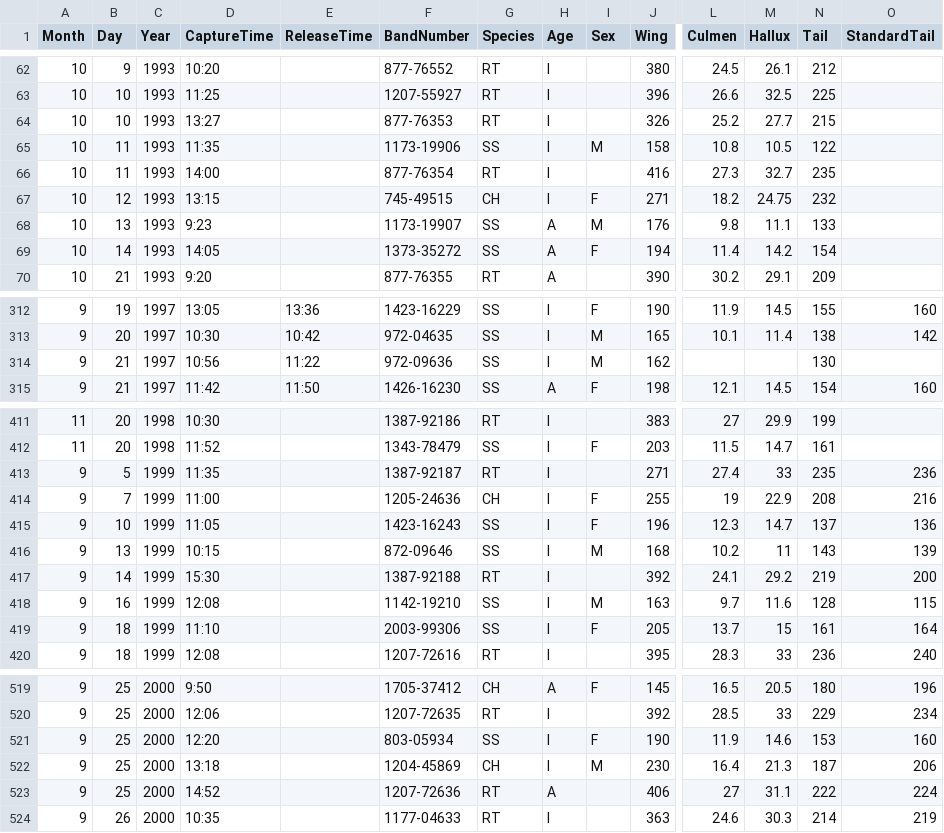
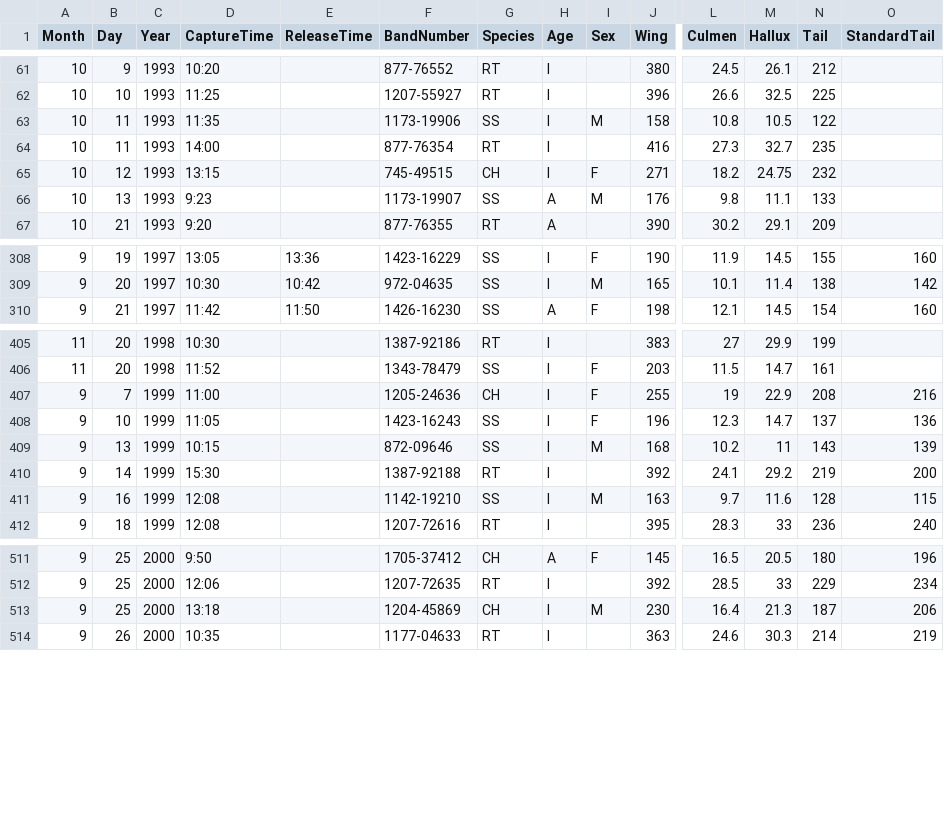
Before and after one commit to collinn/collinn.github.io, a CSV file: data/hawks.csv, drawn as a sheet; only a part is shown, gaps mark what is left out; rows hold the shown columns only; the diff covers the shown part only; the diff names each change by its address in the sheet, - before the commit and + after, or states it on an @@ line.

Commit message:
hawks

```diff
--- a/data/hawks.csv
+++ b/data/hawks.csv
-row 64: 10 | 10 | 1993 | 13:27 |  | 877-76353 | RT | I |  | 326 | 25.2 | 27.7 | 215
-row 69: 10 | 14 | 1993 | 14:05 |  | 1373-35272 | SS | A | F | 194 | 11.4 | 14.2 | 154
-row 314: 9 | 21 | 1997 | 10:56 | 11:22 | 972-09636 | SS | I | M | 162 |  |  | 130
-row 413: 9 | 5 | 1999 | 11:35 |  | 1387-92187 | RT | I |  | 271 | 27.4 | 33 | 235 | 236
-row 419: 9 | 18 | 1999 | 11:10 |  | 2003-99306 | SS | I | F | 205 | 13.7 | 15 | 161 | 164
-row 521: 9 | 25 | 2000 | 12:20 |  | 803-05934 | SS | I | F | 190 | 11.9 | 14.6 | 153 | 160
-row 523: 9 | 25 | 2000 | 14:52 |  | 1207-72636 | RT | A |  | 406 | 27 | 31.1 | 222 | 224
```
Also changed, not shown: 3 removed rows elsewhere in this file.
